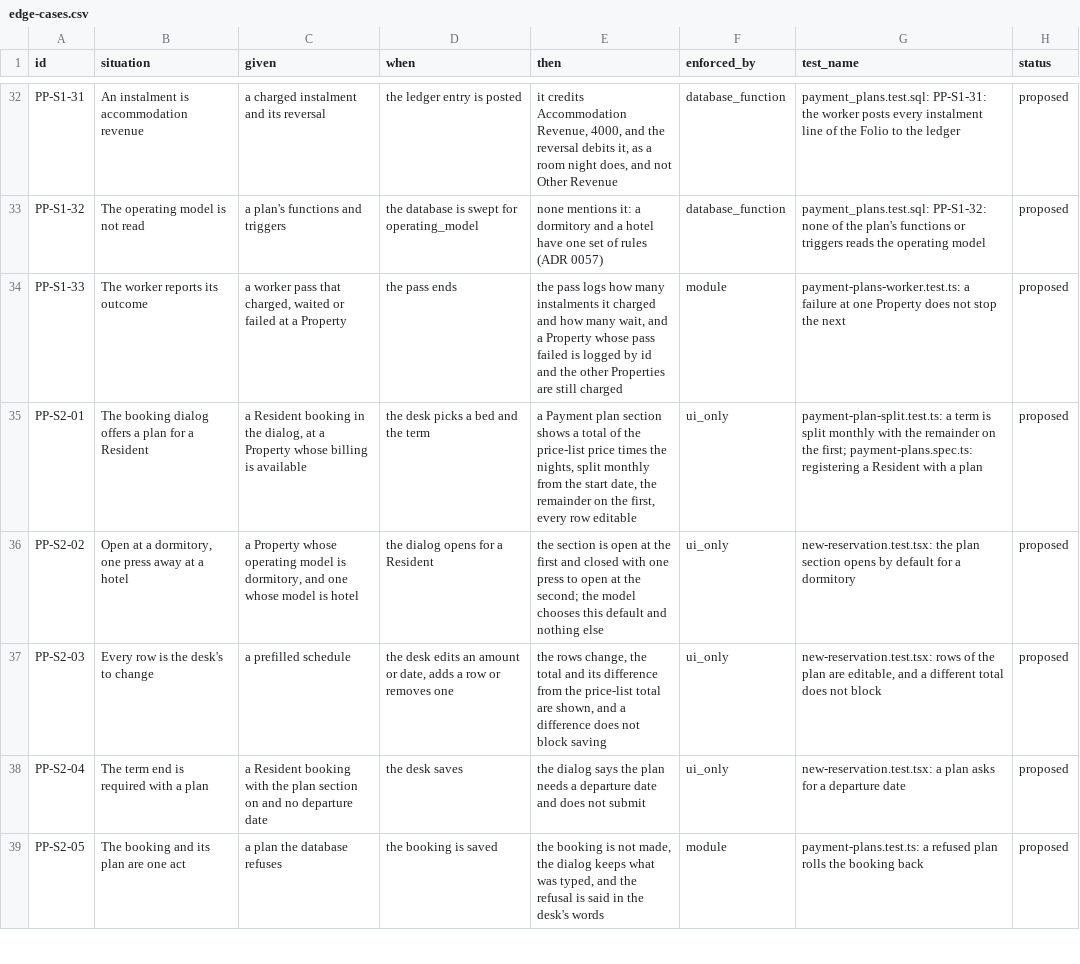
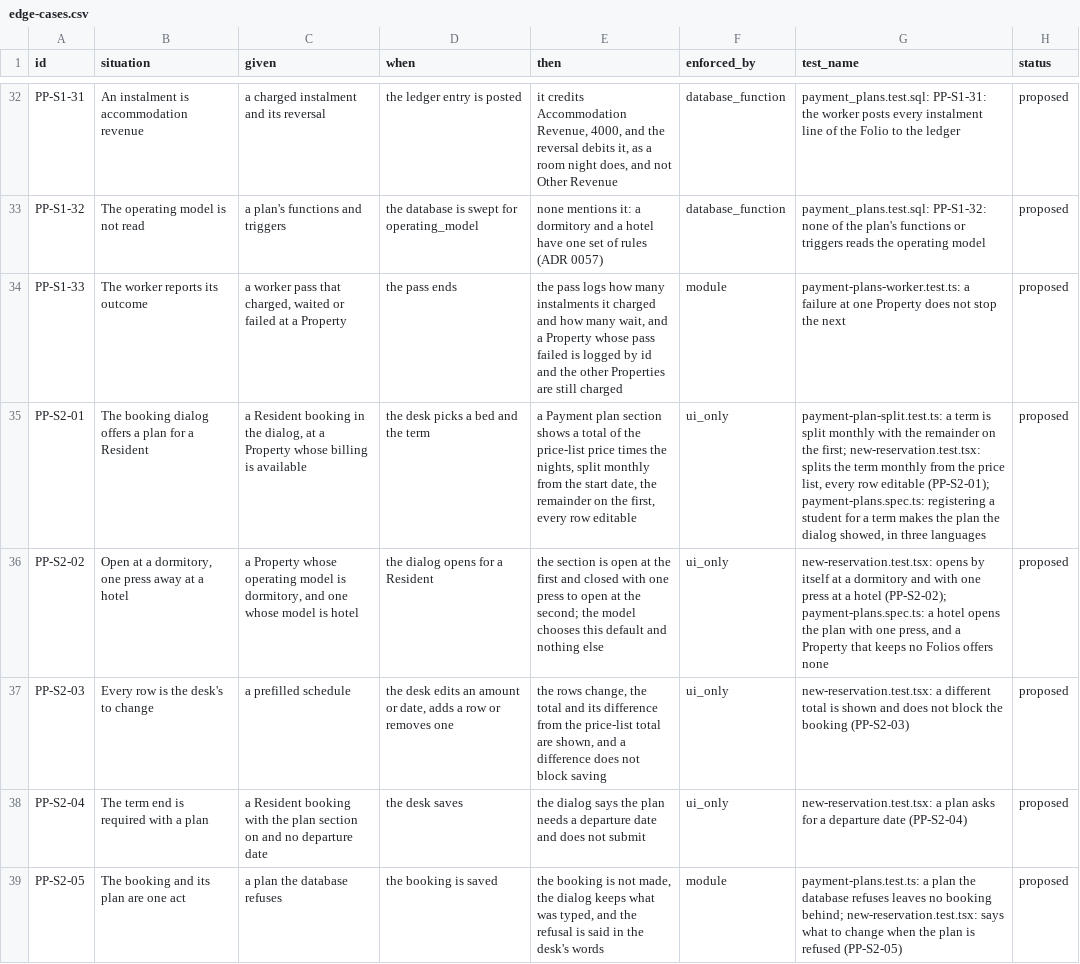
Before and after one commit to prizic/ranza, a CSV file: docs/features/payment-plans/edge-cases.csv, drawn as a sheet; only a part is shown, gaps mark what is left out; the diff covers the shown part only; the diff names each change by its address in the sheet, - before the commit and + after, or states it on an @@ line.

Commit message:
feat(payment-plans): a student is registered for a term with the plan they pay it by
The booking dialog offers a Resident a payment plan: the price-list price times
the nights, split monthly from the start date with the remainder on the first,
every row editable. It opens by itself at a dormitory and with one press at a
hotel, is absent where the Property keeps no Folios or the viewer may not book,
and says what the plan comes to beside the button that takes the booking.

The plan is made in the booking own transaction: createReservation takes an
optional step it runs before it commits, so a plan the database refuses leaves no
booking behind. The reservations module imports nothing of payment-plans; the
host composes them.

Rows PP-S2-01 to PP-S2-09 point at their tests. The step was sabotaged two ways
(its refusal swallowed, the step removed) and each plan-offer clause removed,
and every one went red. TR, EN and AR screenshots are in
docs/evidence/yurt-stage-2/instalments.

```diff
--- a/docs/features/payment-plans/edge-cases.csv
+++ b/docs/features/payment-plans/edge-cases.csv
-G35 (test_name): …the first; payment-plans.spec.ts: registering a Resident with a plan
+G35 (test_name): …the first; new-reservation.test.tsx: splits the term monthly from the price list, every row editable (PP-S2-01); payment-plans.spec.ts: registering a student for a term makes the plan the dialog showed, in three languages
-G36 (test_name): new-reservation.test.tsx: the plan section opens by default for a dormitory
+G36 (test_name): new-reservation.test.tsx: opens by itself at a dormitory and with one press at a hotel (PP-S2-02); payment-plans.spec.ts: a hotel opens the plan with one press, and a Property that keeps no Folios offers none
-G37 (test_name): new-reservation.test.tsx: rows of the plan are editable, and a different total does not block
+G37 (test_name): new-reservation.test.tsx: a different total is shown and does not block the booking (PP-S2-03)
-G38 (test_name): …departure date
+G38 (test_name): …departure date (PP-S2-04)
-G39 (test_name): payment-plans.test.ts: a refused plan rolls the booking back
+G39 (test_name): payment-plans.test.ts: a plan the database refuses leaves no booking behind; new-reservation.test.tsx: says what to change when the plan is refused (PP-S2-05)
```
Also changed, not shown: 4 edited cells elsewhere in this file, 26 other files.
